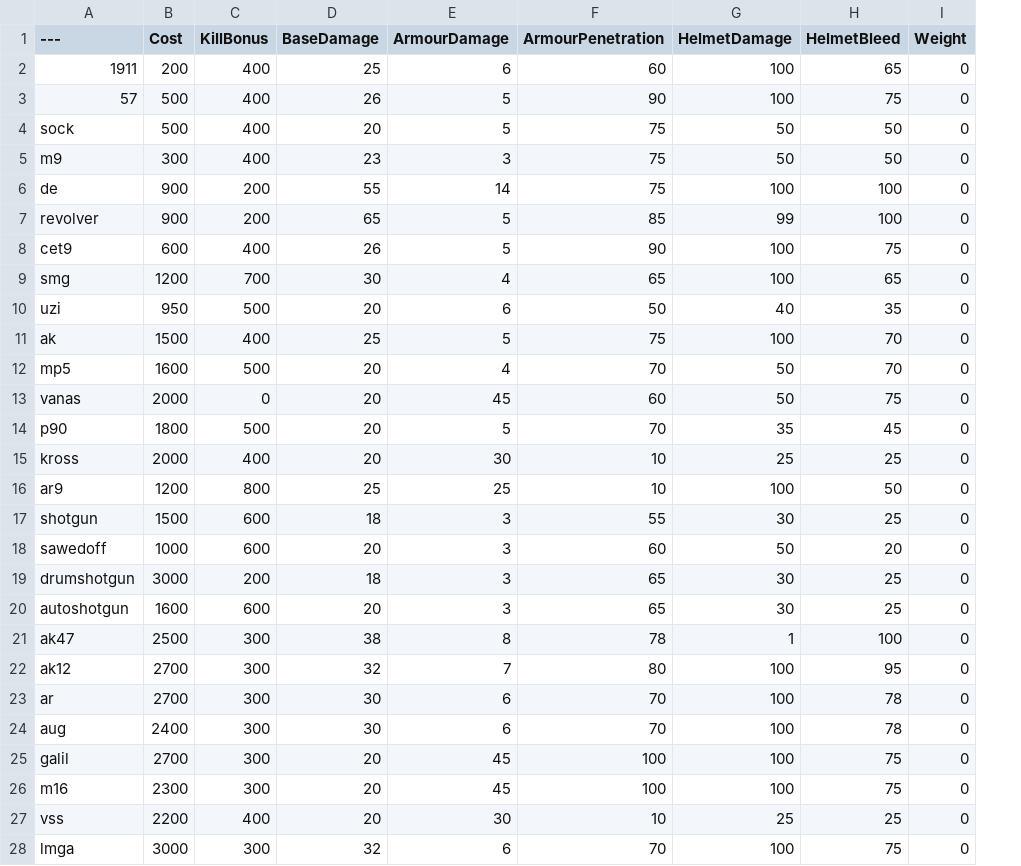
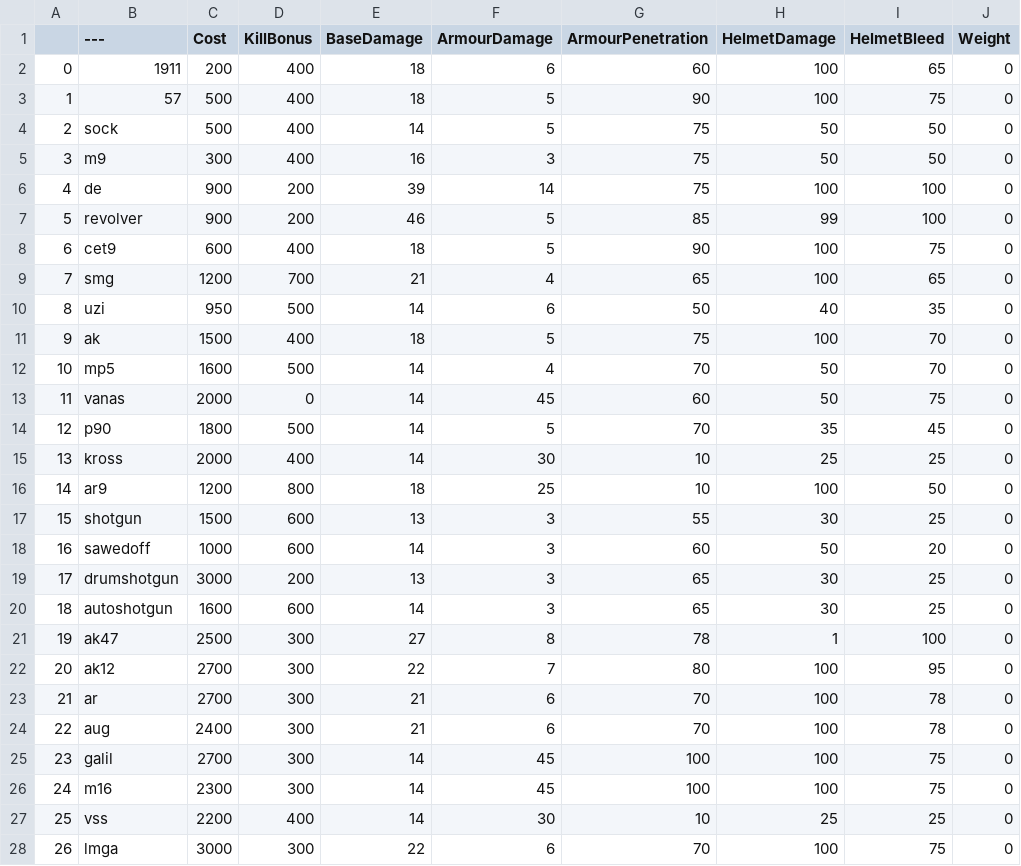
Before and after one commit to blippyblop/BalancingTable, a CSV file: BalancingTable.csv, drawn as a sheet; only a part is shown; addresses are those after the commit; the diff covers the shown part only; the diff names each change by its address in the sheet, - before the commit and + after, or states it on an @@ line.

Commit message:
70% dmaage reduction

```diff
--- a/BalancingTable.csv
+++ b/BalancingTable.csv
+column A, rows 2-28: 0 | 1 | 2 | 3 | 4 | 5 | 6 | 7 | 8 | 9 | 10 | 11 | 12 | 13 | 14 | 15 | 16 | 17 | 18 | 19 | 20 | 21 | 22 | 23 | 24 | 25 | 26
-E2 (BaseDamage): 25
+E2 (BaseDamage): 18
-E3 (BaseDamage): 26
+E3 (BaseDamage): 18
-E4 (BaseDamage): 20
+E4 (BaseDamage): 14
-E5 (BaseDamage): 23
+E5 (BaseDamage): 16
-E6 (BaseDamage): 55
+E6 (BaseDamage): 39
-E7 (BaseDamage): 65
+E7 (BaseDamage): 46
-E8 (BaseDamage): 26
+E8 (BaseDamage): 18
-E9 (BaseDamage): 30
+E9 (BaseDamage): 21
-E10 (BaseDamage): 20
+E10 (BaseDamage): 14
-E11 (BaseDamage): 25
+E11 (BaseDamage): 18
-E12:E15 (BaseDamage): 20
+E12:E15 (BaseDamage): 14
-E16 (BaseDamage): 25
+E16 (BaseDamage): 18
-E17 (BaseDamage): 18
+E17 (BaseDamage): 13
-E18 (BaseDamage): 20
+E18 (BaseDamage): 14
-E19 (BaseDamage): 18
+E19 (BaseDamage): 13
-E20 (BaseDamage): 20
+E20 (BaseDamage): 14
-E21 (BaseDamage): 38
+E21 (BaseDamage): 27
-E22 (BaseDamage): 32
+E22 (BaseDamage): 22
-E23:E24 (BaseDamage): 30
+E23:E24 (BaseDamage): 21
-E25:E27 (BaseDamage): 20
+E25:E27 (BaseDamage): 14
-E28 (BaseDamage): 32
+E28 (BaseDamage): 22
```
Also changed, not shown: 41 edited cells elsewhere in this file.
